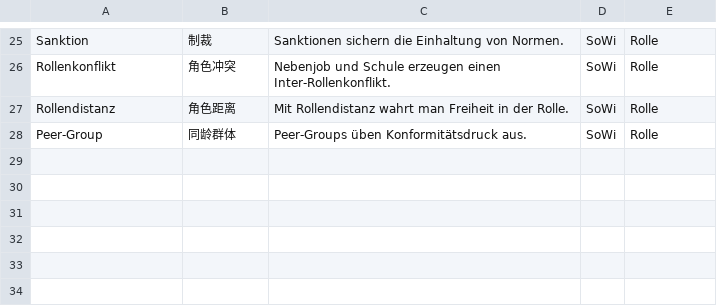
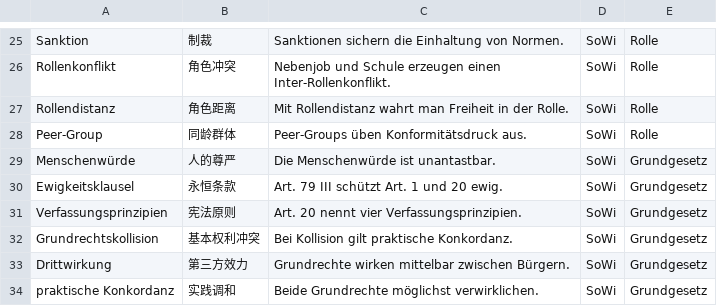
Before and after one commit to jjjjjjjjnnjnn/EF-GeWi-Lernvault, a CSV file: 08_SoWi/Vokabeln-Anki/SoWi-EF-Basis.csv, drawn as a sheet; only a part is shown, gaps mark what is left out.

Commit message:
[SoWi] Grundgesetz-Verfassungsprinzipien：Kap.3四原则+打架规则+三同步（INDEX/Glossar/csv+6卡）

```diff
--- a/08_SoWi/Vokabeln-Anki/SoWi-EF-Basis.csv
+++ b/08_SoWi/Vokabeln-Anki/SoWi-EF-Basis.csv
@@ -28 +28,7 @@ Rollendistanz;角色距离;Mit Rollendistanz wahrt man Freiheit in der Rolle.;So
 Peer-Group;同龄群体;Peer-Groups üben Konformitätsdruck aus.;SoWi;Rolle
+Menschenwürde;人的尊严;Die Menschenwürde ist unantastbar.;SoWi;Grundgesetz
+Ewigkeitsklausel;永恒条款;Art. 79 III schützt Art. 1 und 20 ewig.;SoWi;Grundgesetz
+Verfassungsprinzipien;宪法原则;Art. 20 nennt vier Verfassungsprinzipien.;SoWi;Grundgesetz
+Grundrechtskollision;基本权利冲突;Bei Kollision gilt praktische Konkordanz.;SoWi;Grundgesetz
+Drittwirkung;第三方效力;Grundrechte wirken mittelbar zwischen Bürgern.;SoWi;Grundgesetz
+praktische Konkordanz;实践调和;Beide Grundrechte möglichst verwirklichen.;SoWi;Grundgesetz
```
Also changed, not shown: 3 other files.
